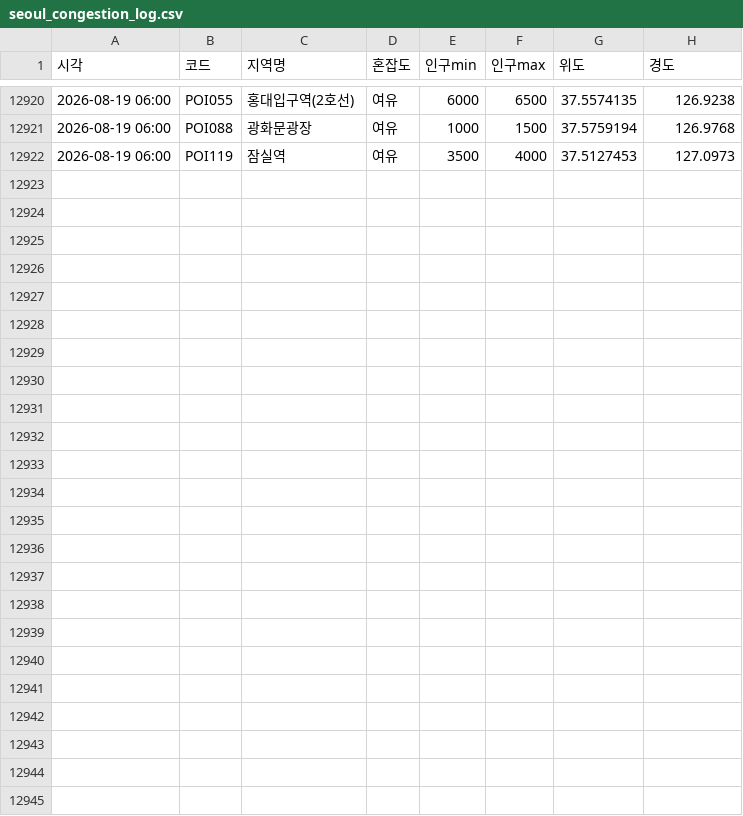
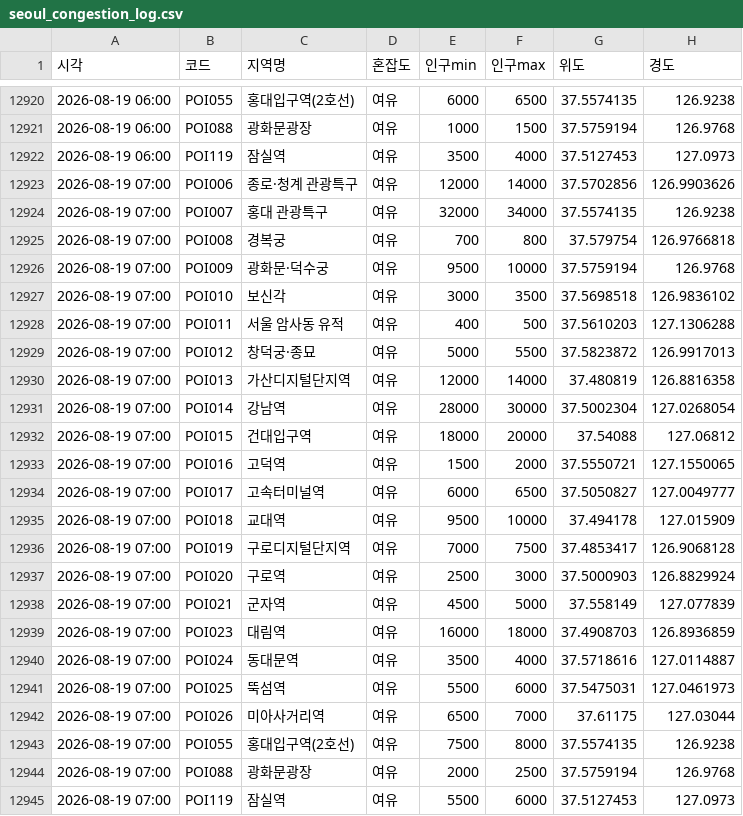
Before and after one commit to greatsong/modudata, a CSV file: data/seoul_congestion_log.csv, drawn as a sheet; only a part is shown, gaps mark what is left out; the diff names each change by its address in the sheet, - before the commit and + after, or states it on an @@ line.

```diff
--- a/data/seoul_congestion_log.csv
+++ b/data/seoul_congestion_log.csv
+row 12923: 2026-08-19 07:00 | POI006 | 종로·청계 관광특구 | 여유 | 12000 | 14000 | 37.5702856 | 126.9903626
+row 12924: 2026-08-19 07:00 | POI007 | 홍대 관광특구 | 여유 | 32000 | 34000 | 37.5574135 | 126.9238
+row 12925: 2026-08-19 07:00 | POI008 | 경복궁 | 여유 | 700 | 800 | 37.579754 | 126.9766818
+row 12926: 2026-08-19 07:00 | POI009 | 광화문·덕수궁 | 여유 | 9500 | 10000 | 37.5759194 | 126.9768
+row 12927: 2026-08-19 07:00 | POI010 | 보신각 | 여유 | 3000 | 3500 | 37.5698518 | 126.9836102
+row 12928: 2026-08-19 07:00 | POI011 | 서울 암사동 유적 | 여유 | 400 | 500 | 37.5610203 | 127.1306288
+row 12929: 2026-08-19 07:00 | POI012 | 창덕궁·종묘 | 여유 | 5000 | 5500 | 37.5823872 | 126.9917013
+row 12930: 2026-08-19 07:00 | POI013 | 가산디지털단지역 | 여유 | 12000 | 14000 | 37.480819 | 126.8816358
+row 12931: 2026-08-19 07:00 | POI014 | 강남역 | 여유 | 28000 | 30000 | 37.5002304 | 127.0268054
+row 12932: 2026-08-19 07:00 | POI015 | 건대입구역 | 여유 | 18000 | 20000 | 37.54088 | 127.06812
+row 12933: 2026-08-19 07:00 | POI016 | 고덕역 | 여유 | 1500 | 2000 | 37.5550721 | 127.1550065
+row 12934: 2026-08-19 07:00 | POI017 | 고속터미널역 | 여유 | 6000 | 6500 | 37.5050827 | 127.0049777
+row 12935: 2026-08-19 07:00 | POI018 | 교대역 | 여유 | 9500 | 10000 | 37.494178 | 127.015909
+row 12936: 2026-08-19 07:00 | POI019 | 구로디지털단지역 | 여유 | 7000 | 7500 | 37.4853417 | 126.9068128
+row 12937: 2026-08-19 07:00 | POI020 | 구로역 | 여유 | 2500 | 3000 | 37.5000903 | 126.8829924
+row 12938: 2026-08-19 07:00 | POI021 | 군자역 | 여유 | 4500 | 5000 | 37.558149 | 127.077839
+row 12939: 2026-08-19 07:00 | POI023 | 대림역 | 여유 | 16000 | 18000 | 37.4908703 | 126.8936859
+row 12940: 2026-08-19 07:00 | POI024 | 동대문역 | 여유 | 3500 | 4000 | 37.5718616 | 127.0114887
+row 12941: 2026-08-19 07:00 | POI025 | 뚝섬역 | 여유 | 5500 | 6000 | 37.5475031 | 127.0461973
+row 12942: 2026-08-19 07:00 | POI026 | 미아사거리역 | 여유 | 6500 | 7000 | 37.61175 | 127.03044
+row 12943: 2026-08-19 07:00 | POI055 | 홍대입구역(2호선) | 여유 | 7500 | 8000 | 37.5574135 | 126.9238
+row 12944: 2026-08-19 07:00 | POI088 | 광화문광장 | 여유 | 2000 | 2500 | 37.5759194 | 126.9768
+row 12945: 2026-08-19 07:00 | POI119 | 잠실역 | 여유 | 5500 | 6000 | 37.5127453 | 127.0973
```
